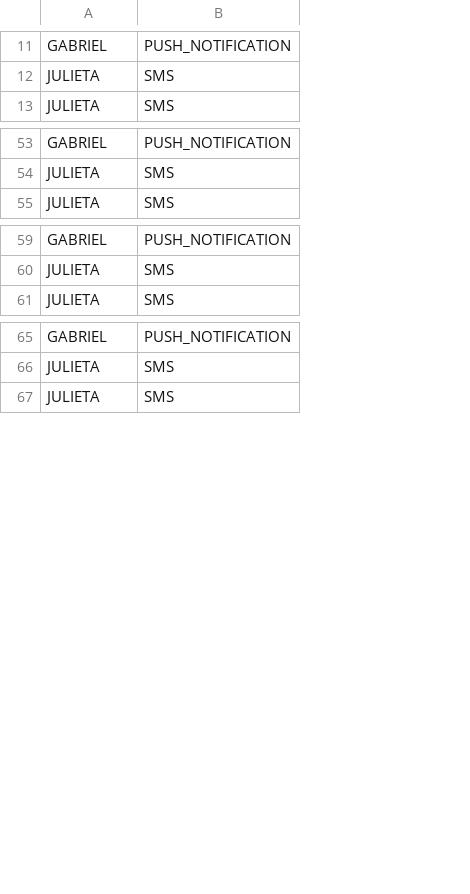
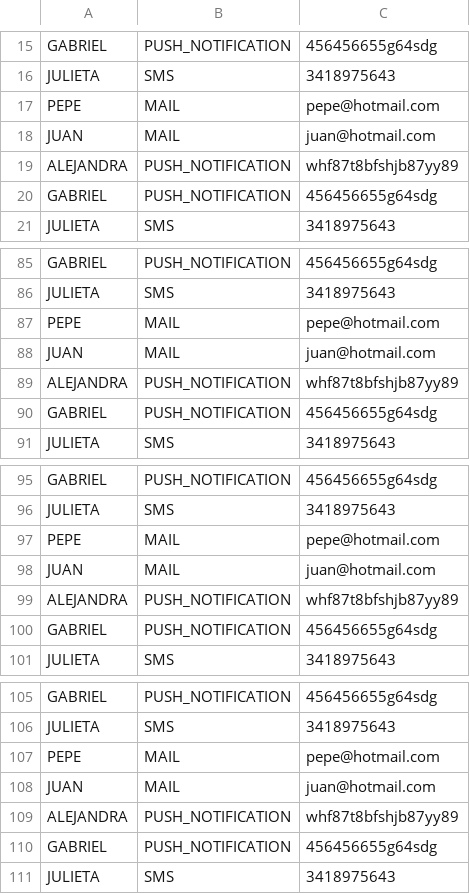
Before and after one commit to germanmr/notification-app-mail-sender, a CSV file: src/main/resources/clients.csv, drawn as a sheet; only a part is shown, gaps mark what is left out; the diff covers the shown part only; the diff names each change by its address in the sheet, - before the commit and + after, or states it on an @@ line.

```diff
--- a/src/main/resources/clients.csv
+++ b/src/main/resources/clients.csv
+column C, rows 15-16: 456456655g64sdg | 3418975643; row 21: 3418975643; rows 85-86: 456456655g64sdg | 3418975643; row 91: 3418975643; rows 95-96: 456456655g64sdg | 3418975643; row 101: 3418975643; rows 105-106: 456456655g64sdg | 3418975643; row 111: 3418975643
@@ row 80 moved to row 17: PEPE @@
@@ row 81 moved to row 18: JUAN @@
@@ row 82 moved to row 19: ALEJANDRA @@
@@ row 83 moved to row 20: GABRIEL @@
+row 87: PEPE | MAIL | pepe@hotmail.com
+row 88: JUAN | MAIL | juan@hotmail.com
+row 89: ALEJANDRA | PUSH_NOTIFICATION | whf87t8bfshjb87yy89
+row 90: GABRIEL | PUSH_NOTIFICATION | 456456655g64sdg
+row 97: PEPE | MAIL | pepe@hotmail.com
+row 98: JUAN | MAIL | juan@hotmail.com
+row 99: ALEJANDRA | PUSH_NOTIFICATION | whf87t8bfshjb87yy89
+row 100: GABRIEL | PUSH_NOTIFICATION | 456456655g64sdg
+row 107: PEPE | MAIL | pepe@hotmail.com
+row 108: JUAN | MAIL | juan@hotmail.com
+row 109: ALEJANDRA | PUSH_NOTIFICATION | whf87t8bfshjb87yy89
+row 110: GABRIEL | PUSH_NOTIFICATION | 456456655g64sdg
```
Also changed, not shown: 24 added rows, 5 removed rows and 4 moved rows elsewhere in this file, 6 other files.
